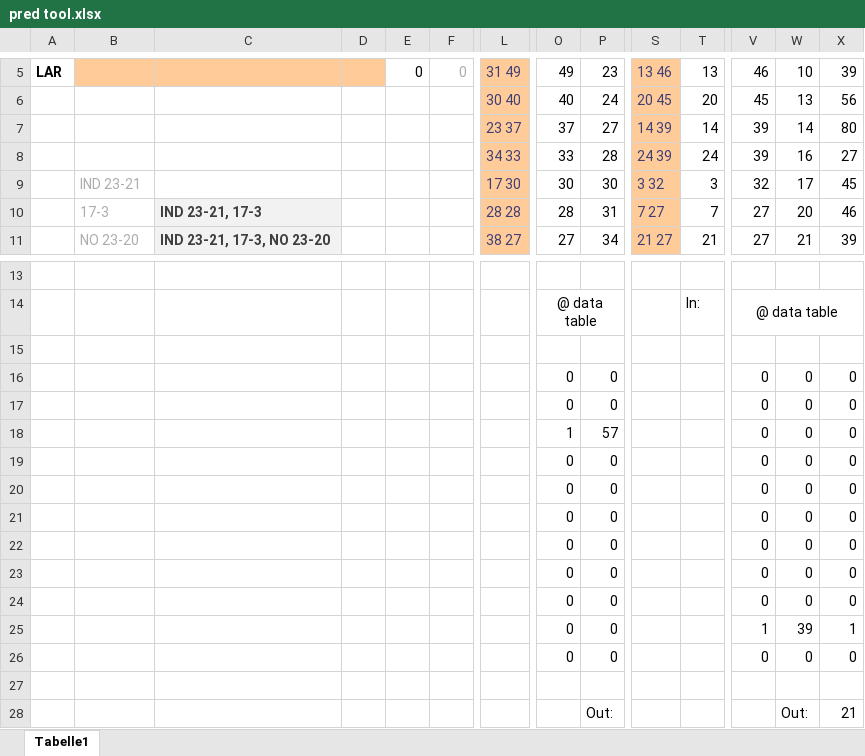
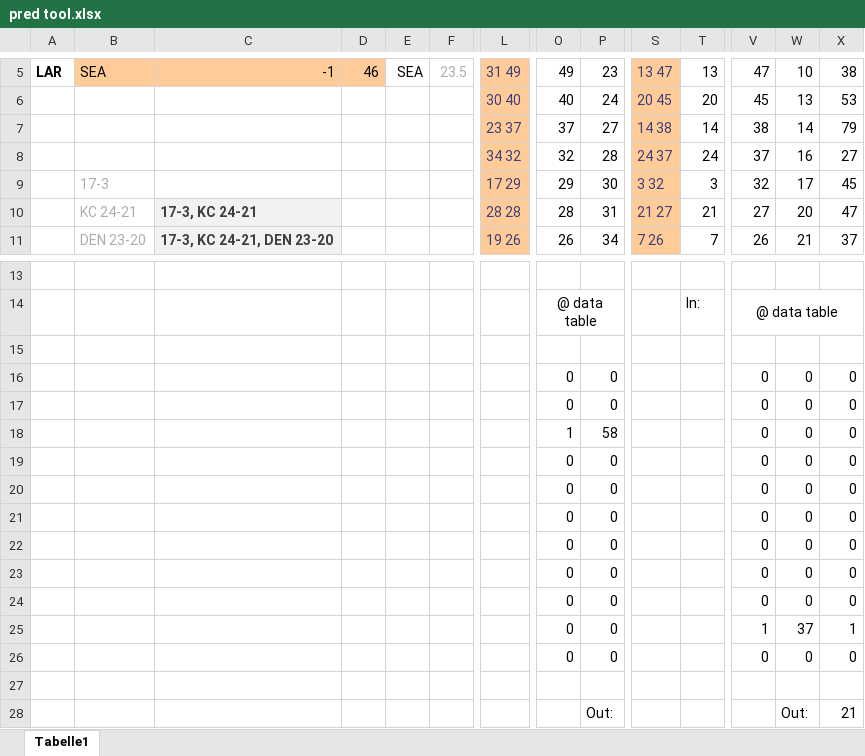
Before and after one commit to BurkyVIE/NFL_Tipps, an Excel workbook: pred tool.xlsx, sheet Tabelle1, drawn as a sheet; only a part is shown, gaps mark what is left out; values as stored, in another font and other column widths than the file's, no borders; removed rows and columns are numbered as before the commit, all else as after; rows hold the shown columns only; the diff covers the shown part only; the diff names each change by its address in the sheet, - before the commit and + after, or states it on an @@ line.

```diff
--- a/pred tool.xlsx (sheet Tabelle1)
+++ b/pred tool.xlsx (sheet Tabelle1)
-B5: (empty)
+B5: SEA
-C5: (empty)
+C5: -1
-D5: (empty)
+D5: 46
-E5: 0
+E5: SEA
-F5: 0
+F5: 23.5
-S5: 13 46
+S5: 13 47
-V5: 46
+V5: 47
-X5: 39
+X5: 38
-X6: 56
+X6: 53
-S7: 14 39
+S7: 14 38
-V7: 39
+V7: 38
-X7: 80
+X7: 79
-L8: 34 33
+L8: 34 32
-O8: 33
+O8: 32
-S8: 24 39
+S8: 24 37
-V8: 39
+V8: 37
-B9: IND 23-21
+B9: 17-3
-L9: 17 30
+L9: 17 29
-O9: 30
+O9: 29
-B10: 17-3
+B10: KC 24-21
-C10: IND 23-21, 17-3
+C10: 17-3, KC 24-21
-S10: 7 27
+S10: 21 27
-T10: 7
+T10: 21
-X10: 46
+X10: 47
-row 11:  | NO 23-20 | IND 23-21, 17-3, NO 23-20 |  |  |  | 38 27 | 27 | 34 | 21 27 | 21 | 27 | 21 | 39
+row 11:  | DEN 23-20 | 17-3, KC 24-21, DEN 23-20 |  |  |  | 19 26 | 26 | 34 | 7 26 | 7 | 26 | 21 | 37
-P18: 57
+P18: 58
-W25: 39
+W25: 37
```
Also changed, not shown: 42 edited cells elsewhere in this sheet.
